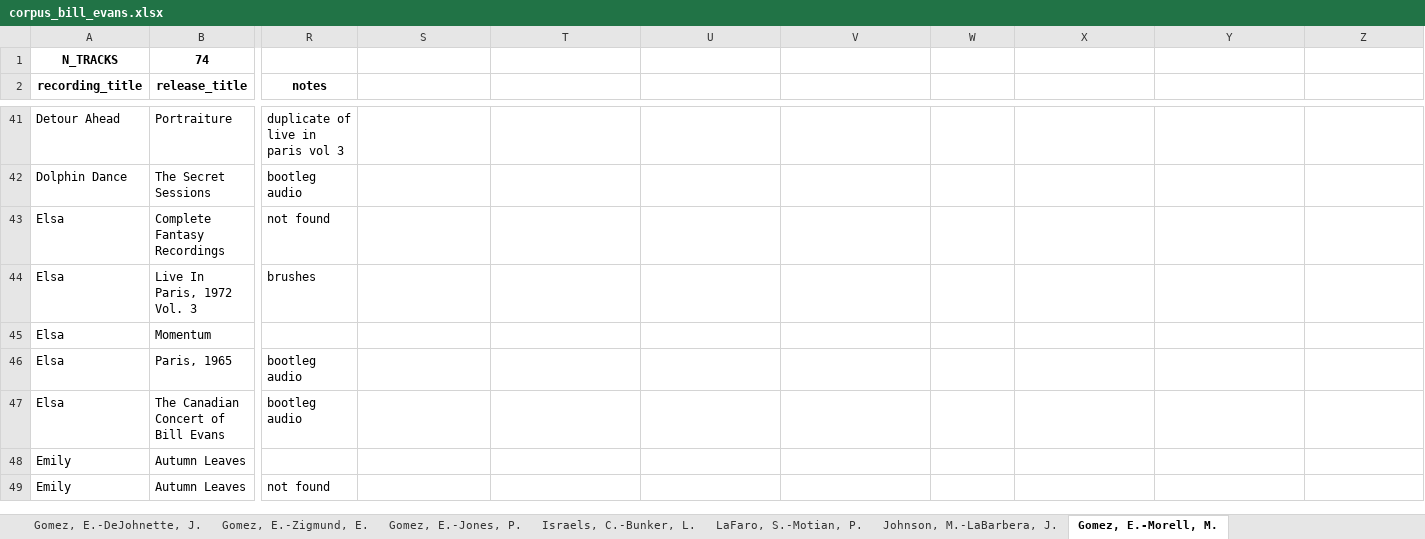
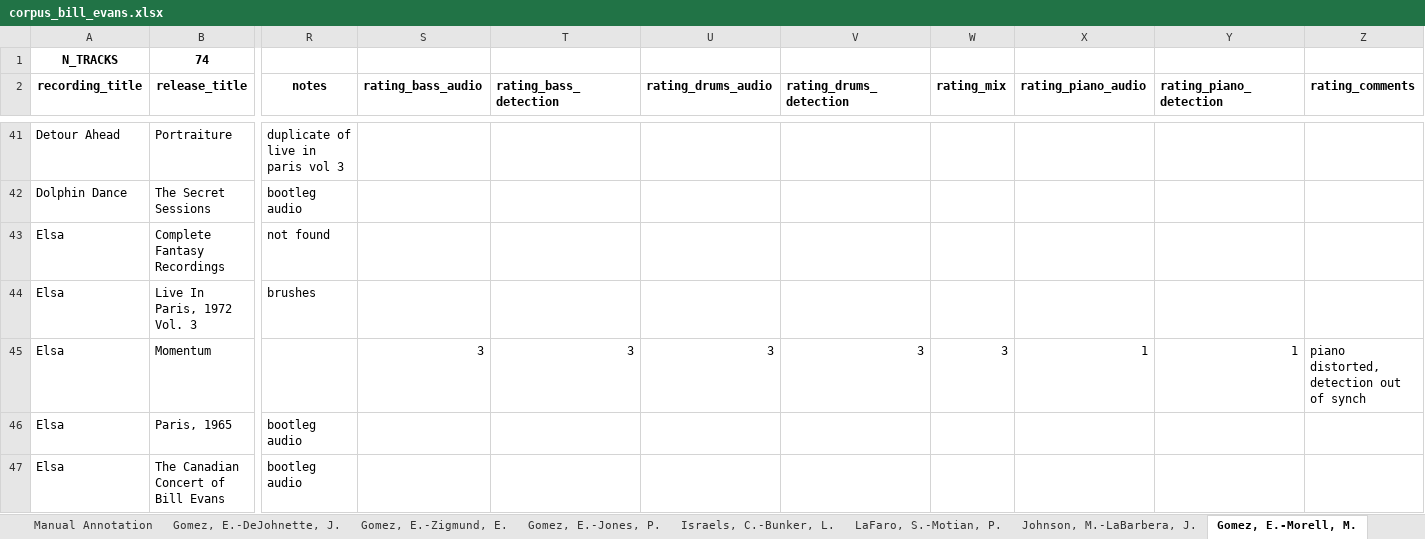
Before and after one commit to HuwCheston/Jazz-Trio-Database, an Excel workbook: references/corpus_bill_evans.xlsx, sheet Gomez, E.-Morell, M., drawn as a sheet; only a part is shown, gaps mark what is left out; the shorter side is filled out with more unchanged rows; values as stored, in another font and other column widths than the file's, no borders; charts and pictures and conditional formats not drawn; the diff covers the shown part only; the diff names each change by its address in the sheet, - before the commit and + after, or states it on an @@ line.

Commit message:
Updated corpus Excel files + loading code to include subjective ratings

```diff
--- a/references/corpus_bill_evans.xlsx (sheet Gomez, E.-Morell, M.)
+++ b/references/corpus_bill_evans.xlsx (sheet Gomez, E.-Morell, M.)
+sheet tab: Manual Annotation
-S2: (empty)
+S2: rating_bass_audio
-T2: (empty)
+T2: rating_bass_detection
-U2: (empty)
+U2: rating_drums_audio
-V2: (empty)
+V2: rating_drums_detection
-W2: (empty)
+W2: rating_mix
-X2: (empty)
+X2: rating_piano_audio
-Y2: (empty)
+Y2: rating_piano_detection
-Z2: (empty)
+Z2: rating_comments
-S45 (rating_bass_audio): (empty)
+S45 (rating_bass_audio): 3
-T45 (rating_bass_detection): (empty)
+T45 (rating_bass_detection): 3
-U45 (rating_drums_audio): (empty)
+U45 (rating_drums_audio): 3
-V45 (rating_drums_detection): (empty)
+V45 (rating_drums_detection): 3
-W45 (rating_mix): (empty)
+W45 (rating_mix): 3
-X45 (rating_piano_audio): (empty)
+X45 (rating_piano_audio): 1
-Y45 (rating_piano_detection): (empty)
+Y45 (rating_piano_detection): 1
-Z45 (rating_comments): (empty)
+Z45 (rating_comments): piano distorted, detection out of synch
```
Also changed, not shown: 36 edited cells elsewhere in this sheet, sheet Johnson, M.-LaBarbera, J., sheet Gomez, E.-Jones, P., sheet Israels, C.-Bunker, L., sheet Gomez, E.-DeJohnette, J., sheet Gomez, E.-Zigmund, E., sheet LaFaro, S.-Motian, P., charts or pictures, references/corpus_chronology.xlsx, 1 other file.
